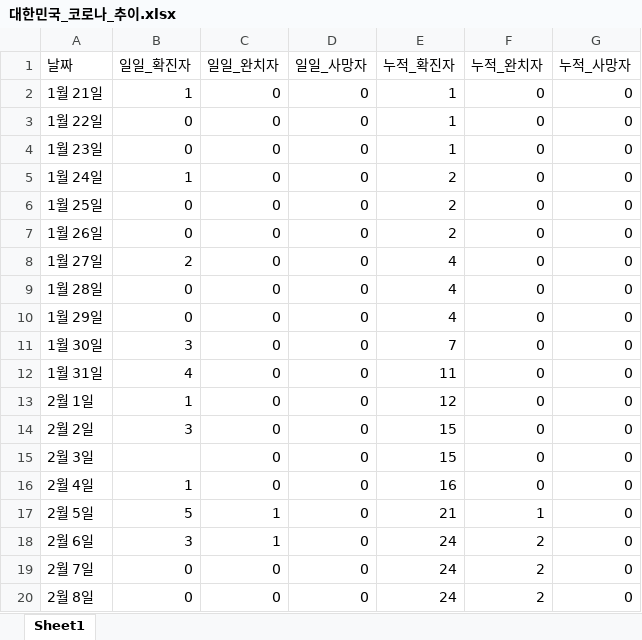
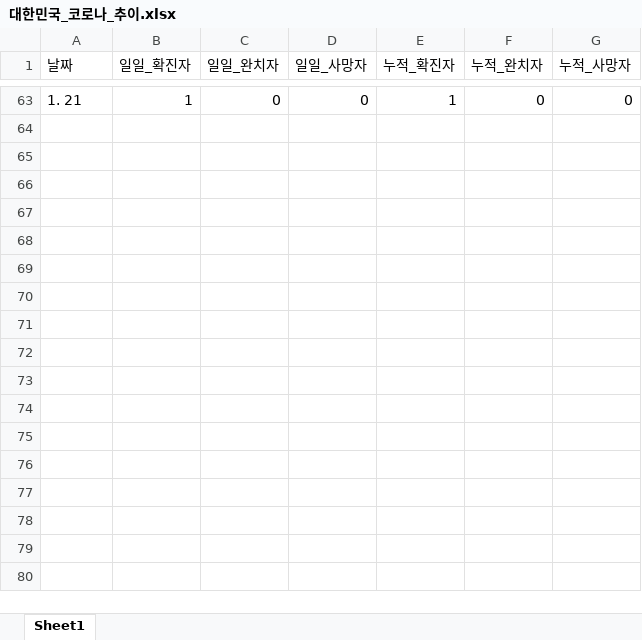
Before and after one commit to derlung/teamproject_atom, an Excel workbook: resource/대한민국_코로나_추이.xlsx, sheet Sheet1, drawn as a sheet; only a part is shown, gaps mark what is left out; values as stored, in another font and other column widths than the file's, no borders; removed rows and columns are numbered as before the commit, all else as after; the diff covers the shown part only; the diff names each change by its address in the sheet, - before the commit and + after, or states it on an @@ line.

```diff
--- a/resource/대한민국_코로나_추이.xlsx (sheet Sheet1)
+++ b/resource/대한민국_코로나_추이.xlsx (sheet Sheet1)
-A63 (날짜): 1월 21일
+A63 (날짜): 1. 21
-row 3: 1월 22일 | 0 | 0 | 0 | 1 | 0 | 0
-row 4: 1월 23일 | 0 | 0 | 0 | 1 | 0 | 0
-row 5: 1월 24일 | 1 | 0 | 0 | 2 | 0 | 0
-row 6: 1월 25일 | 0 | 0 | 0 | 2 | 0 | 0
-row 7: 1월 26일 | 0 | 0 | 0 | 2 | 0 | 0
-row 8: 1월 27일 | 2 | 0 | 0 | 4 | 0 | 0
-row 9: 1월 28일 | 0 | 0 | 0 | 4 | 0 | 0
-row 10: 1월 29일 | 0 | 0 | 0 | 4 | 0 | 0
-row 11: 1월 30일 | 3 | 0 | 0 | 7 | 0 | 0
-row 12: 1월 31일 | 4 | 0 | 0 | 11 | 0 | 0
-row 13: 2월 1일 | 1 | 0 | 0 | 12 | 0 | 0
-row 14: 2월 2일 | 3 | 0 | 0 | 15 | 0 | 0
-row 15: 2월 3일 |  | 0 | 0 | 15 | 0 | 0
-row 16: 2월 4일 | 1 | 0 | 0 | 16 | 0 | 0
-row 17: 2월 5일 | 5 | 1 | 0 | 21 | 1 | 0
-row 18: 2월 6일 | 3 | 1 | 0 | 24 | 2 | 0
-row 19: 2월 7일 | 0 | 0 | 0 | 24 | 2 | 0
-row 20: 2월 8일 | 0 | 0 | 0 | 24 | 2 | 0
```
Also changed, not shown: 61 added rows and 43 removed rows elsewhere in this sheet, formulas that keep their value, 14 other files.
